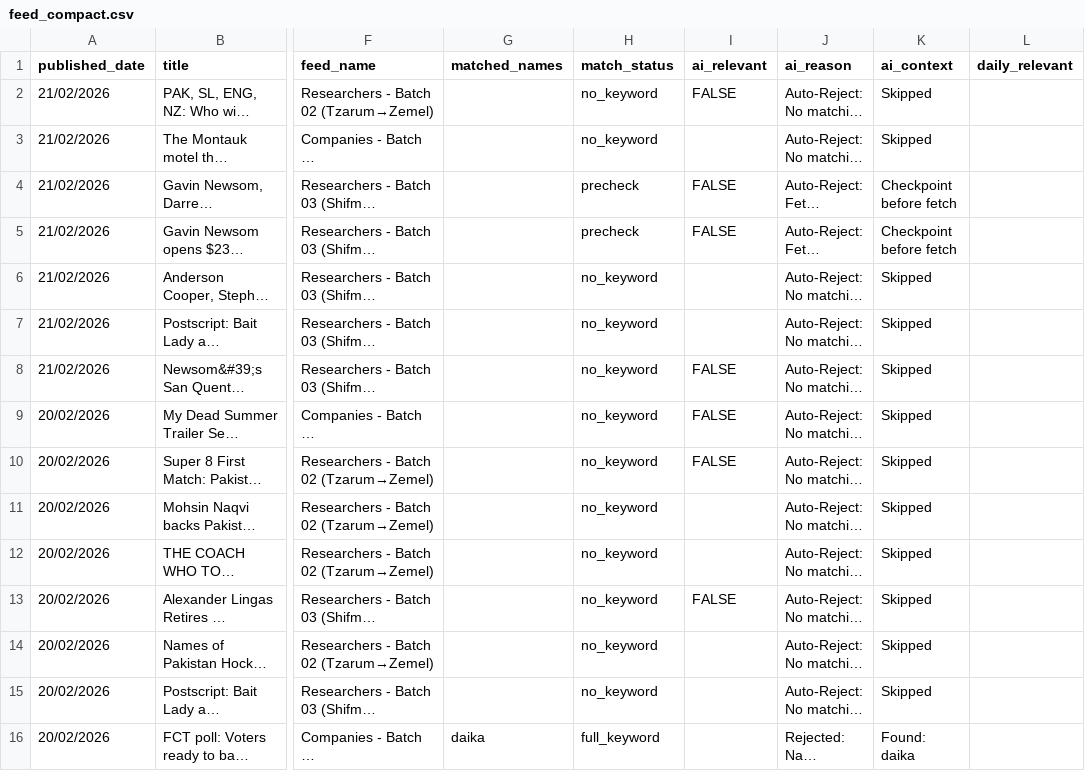
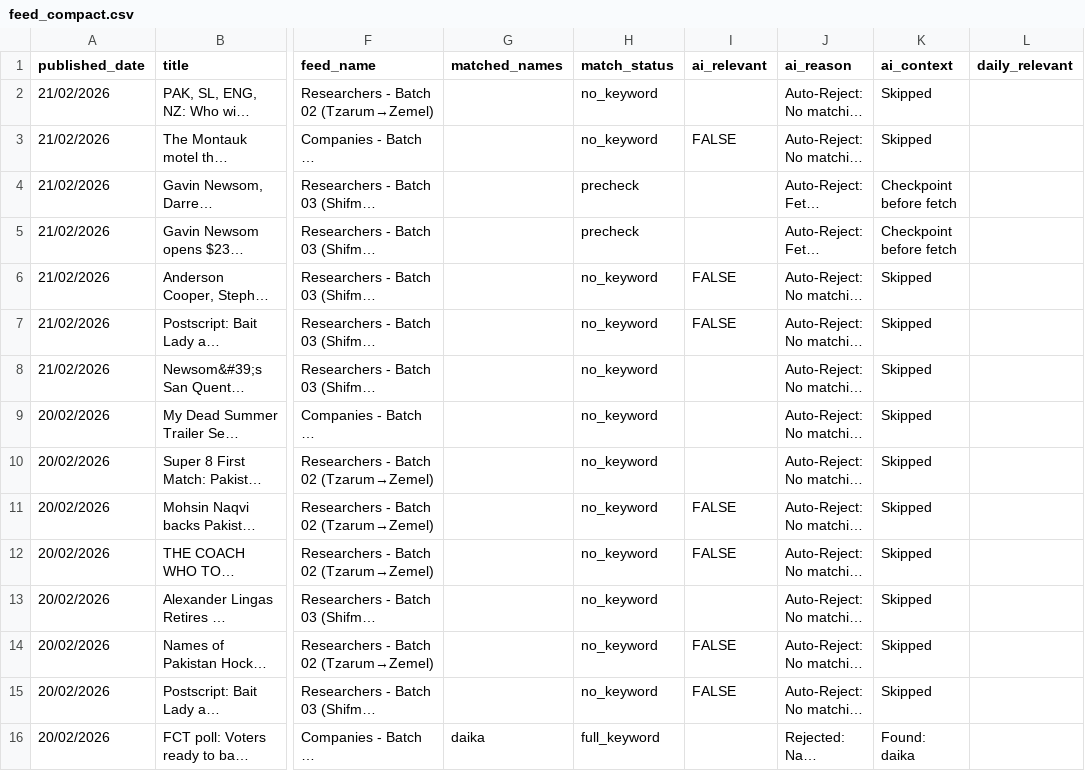
Before and after one commit to elyashivzangen/yissum-science, a CSV file: data_new_updater/feed_compact.csv, drawn as a sheet; only a part is shown, gaps mark what is left out; long unchanged cells end in …; the diff covers the shown part only; the diff names each change by its address in the sheet, - before the commit and + after, or states it on an @@ line.

```diff
--- a/data_new_updater/feed_compact.csv
+++ b/data_new_updater/feed_compact.csv
-I2 (ai_relevant): FALSE
+I2 (ai_relevant): (empty)
-I3 (ai_relevant): (empty)
+I3 (ai_relevant): FALSE
-I4:I5 (ai_relevant): FALSE
+I4:I5 (ai_relevant): (empty)
-I6:I7 (ai_relevant): (empty)
+I6:I7 (ai_relevant): FALSE
-I8:I10 (ai_relevant): FALSE
+I8:I10 (ai_relevant): (empty)
-I11:I12 (ai_relevant): (empty)
+I11:I12 (ai_relevant): FALSE
-I13 (ai_relevant): FALSE
+I13 (ai_relevant): (empty)
-I14:I15 (ai_relevant): (empty)
+I14:I15 (ai_relevant): FALSE
```
Also changed, not shown: 3 removed rows and 33 edited cells elsewhere in this file, data_new_updater/feed.csv, data_new_updater/feed_titles.csv, 2 other files.
